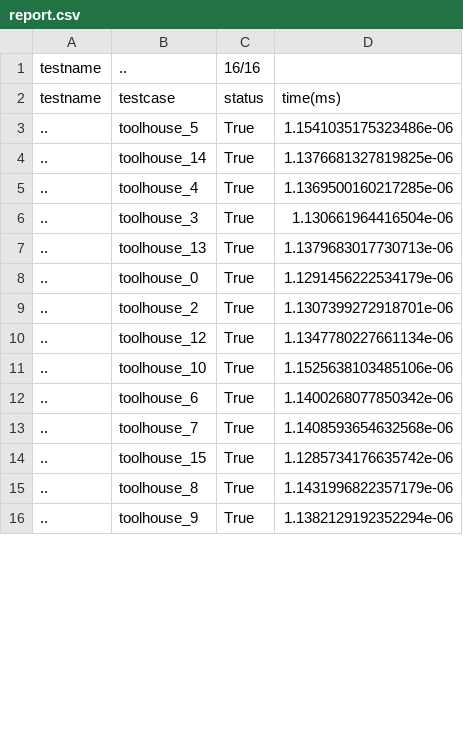
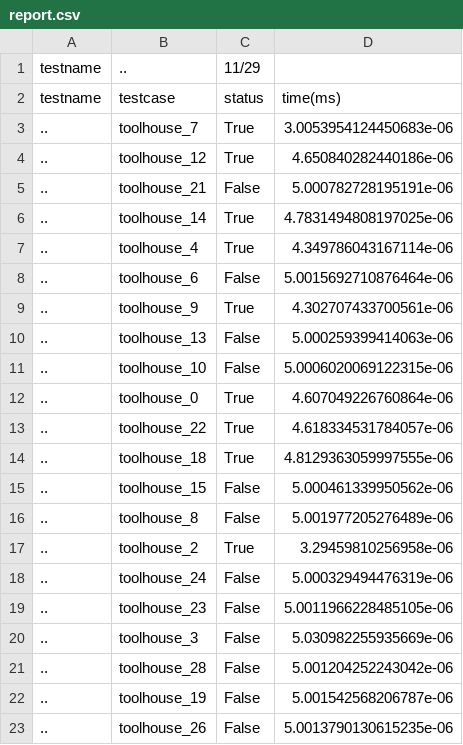
Before and after one commit to npurson/hust-software-engineering, a CSV file: testcases/toolhouse/report.csv, drawn as a sheet; only a part is shown; the diff covers the shown part only.

```diff
--- a/testcases/toolhouse/report.csv
+++ b/testcases/toolhouse/report.csv
@@ -1,16 +1,23 @@
-testname,..,16/16
+testname,..,11/29
 testname,testcase,status,time(ms)
-..,toolhouse_5,True,1.1541035175323486e-06
-..,toolhouse_14,True,1.1376681327819825e-06
-..,toolhouse_4,True,1.1369500160217285e-06
-..,toolhouse_3,True,1.130661964416504e-06
-..,toolhouse_13,True,1.1379683017730713e-06
-..,toolhouse_0,True,1.1291456222534179e-06
-..,toolhouse_2,True,1.1307399272918701e-06
-..,toolhouse_12,True,1.1347780227661134e-06
-..,toolhouse_10,True,1.1525638103485106e-06
-..,toolhouse_6,True,1.1400268077850342e-06
-..,toolhouse_7,True,1.1408593654632568e-06
-..,toolhouse_15,True,1.1285734176635742e-06
-..,toolhouse_8,True,1.1431996822357179e-06
-..,toolhouse_9,True,1.1382129192352294e-06
+..,toolhouse_7,True,3.0053954124450683e-06
+..,toolhouse_12,True,4.650840282440186e-06
+..,toolhouse_21,False,5.000782728195191e-06
+..,toolhouse_14,True,4.7831494808197025e-06
+..,toolhouse_4,True,4.349786043167114e-06
+..,toolhouse_6,False,5.0015692710876464e-06
+..,toolhouse_9,True,4.302707433700561e-06
+..,toolhouse_13,False,5.000259399414063e-06
+..,toolhouse_10,False,5.0006020069122315e-06
+..,toolhouse_0,True,4.607049226760864e-06
+..,toolhouse_22,True,4.618334531784057e-06
+..,toolhouse_18,True,4.8129363059997555e-06
+..,toolhouse_15,False,5.000461339950562e-06
+..,toolhouse_8,False,5.001977205276489e-06
+..,toolhouse_2,True,3.29459810256958e-06
+..,toolhouse_24,False,5.000329494476319e-06
+..,toolhouse_23,False,5.0011966228485105e-06
+..,toolhouse_3,False,5.030982255935669e-06
+..,toolhouse_28,False,5.001204252243042e-06
+..,toolhouse_19,False,5.001542568206787e-06
+..,toolhouse_26,False,5.0013790130615235e-06
```
Also changed, not shown: 6 added rows and 2 edited cells elsewhere in this file.
